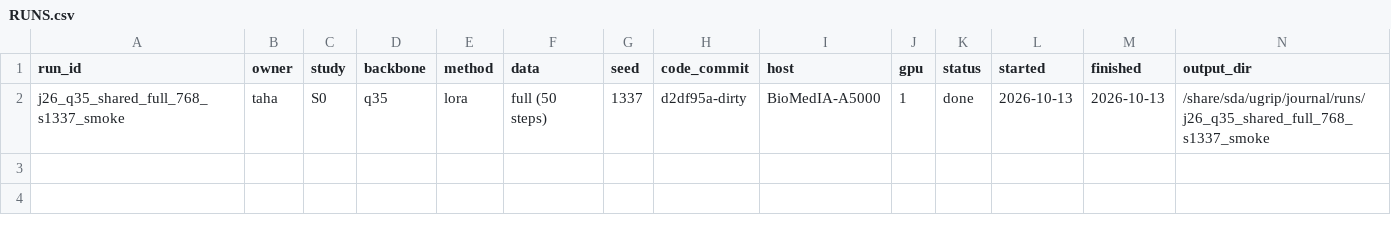
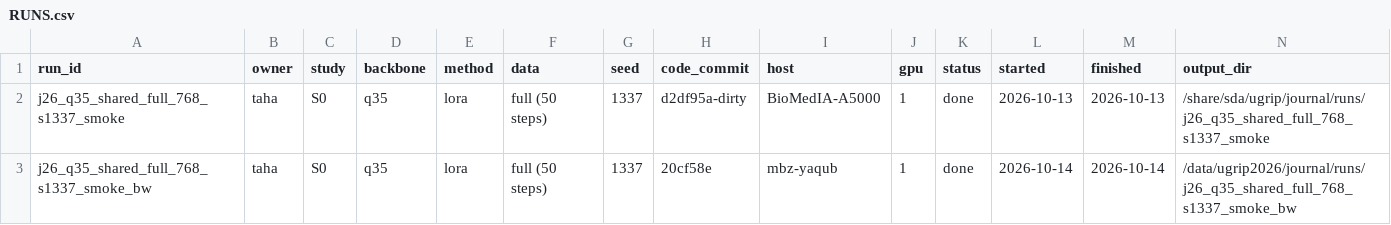
Before and after one commit to TahaSabir0/sharing-or-specializing, a CSV file: results/RUNS.csv, drawn as a sheet; only a part is shown; rows hold the shown columns only; the diff names each change by its address in the sheet, - before the commit and + after, or states it on an @@ line.

Commit message:
Blackwell smoke gate passed; cross-box non-reproducibility finding; RUNS row

```diff
--- a/results/RUNS.csv
+++ b/results/RUNS.csv
+row 3: j26_q35_shared_full_768_s1337_smoke_bw | taha | S0 | q35 | lora | full (50 steps) | 1337 | 20cf58e | mbz-yaqub | 1 | done | 2026-10-14 | 2026-10-14 | /data/ugrip2026/journal/runs/j26_q35_shared_full_768_s1337_smoke_bw
```
Also changed, not shown: 1 other file.
